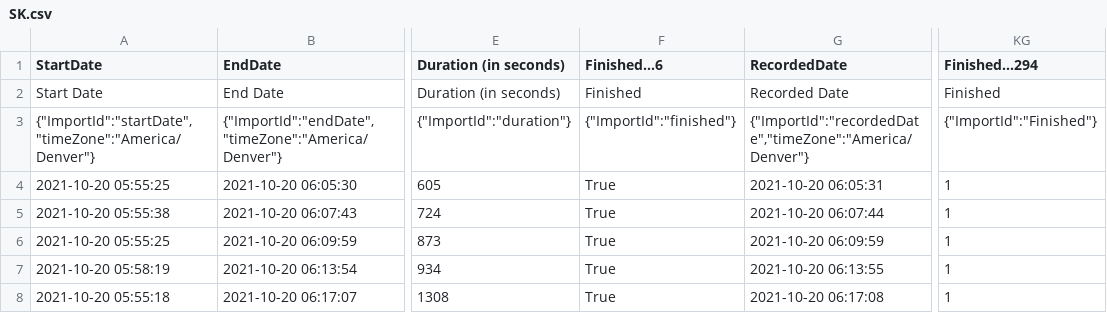
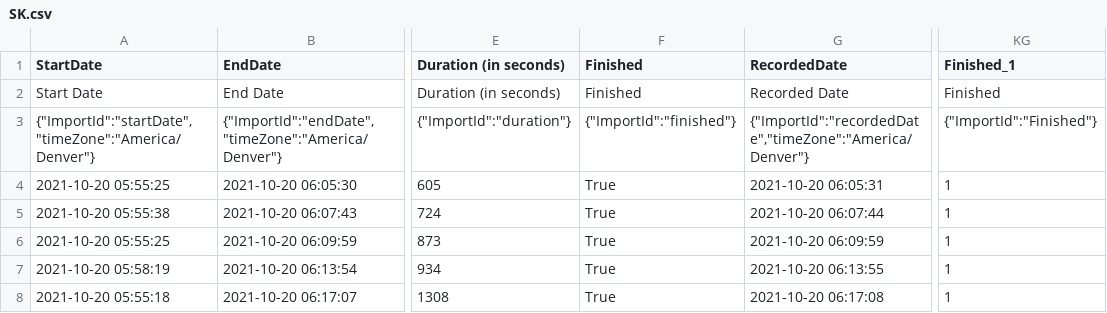
Before and after one commit to mariuslehenaff/oecd_climate, a CSV file: data/SK.csv, drawn as a sheet; only a part is shown, gaps mark what is left out; the diff names each change by its address in the sheet, - before the commit and + after, or states it on an @@ line.

Commit message:
data

```diff
--- a/data/SK.csv
+++ b/data/SK.csv
-F1: Finished...6
+F1: Finished
-KG1: Finished...294
+KG1: Finished_1
```
Also changed, not shown: 2 other files.
